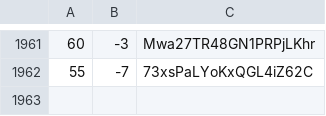
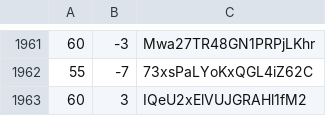
Before and after one commit to martinjc/action-and-map, a CSV file: web/data/data.csv, drawn as a sheet; only a part is shown, gaps mark what is left out; the diff names each change by its address in the sheet, - before the commit and + after, or states it on an @@ line.

Commit message:
update

```diff
--- a/web/data/data.csv
+++ b/web/data/data.csv
+row 1963: 60 | 3 | IQeU2xElVUJGRAHl1fM2
```
